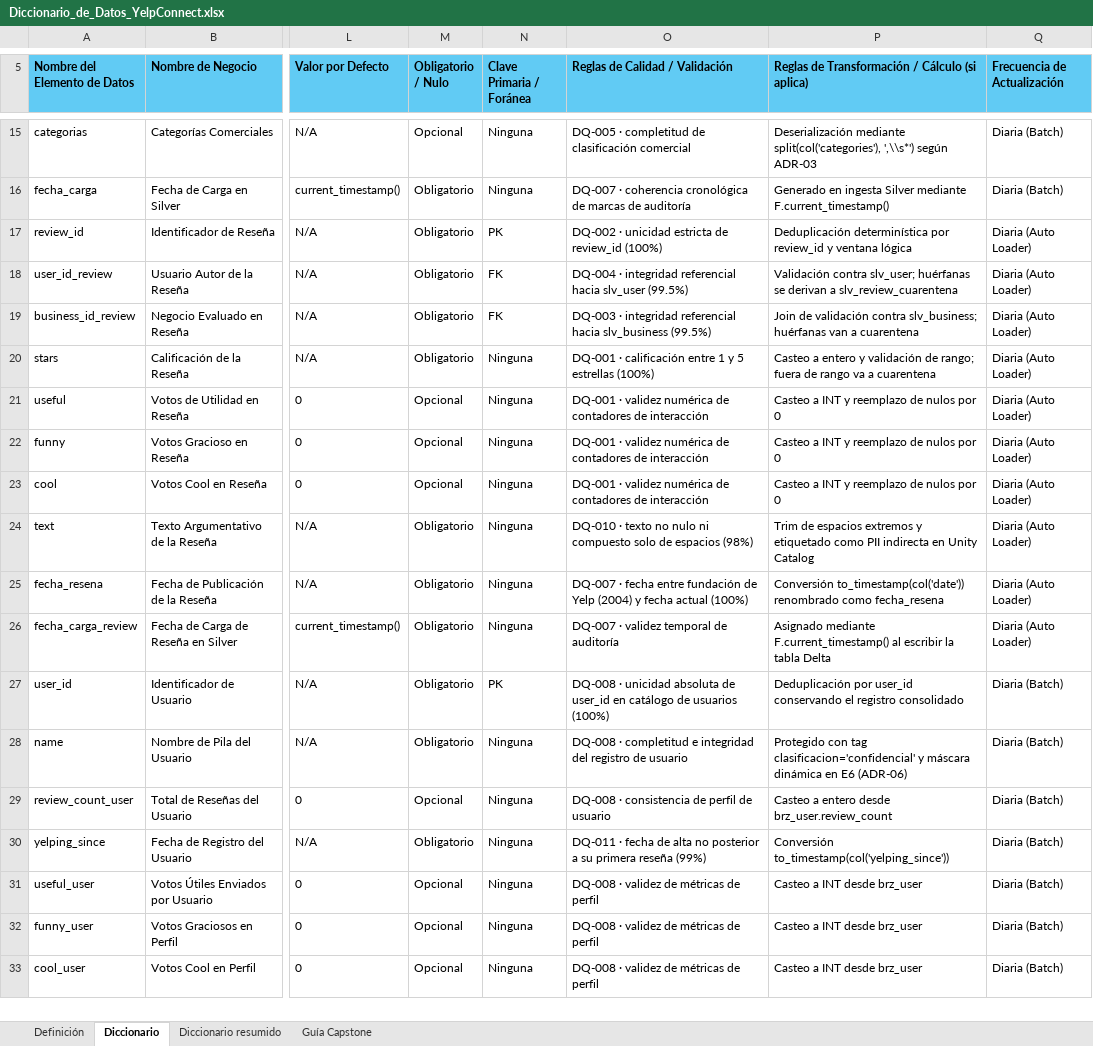
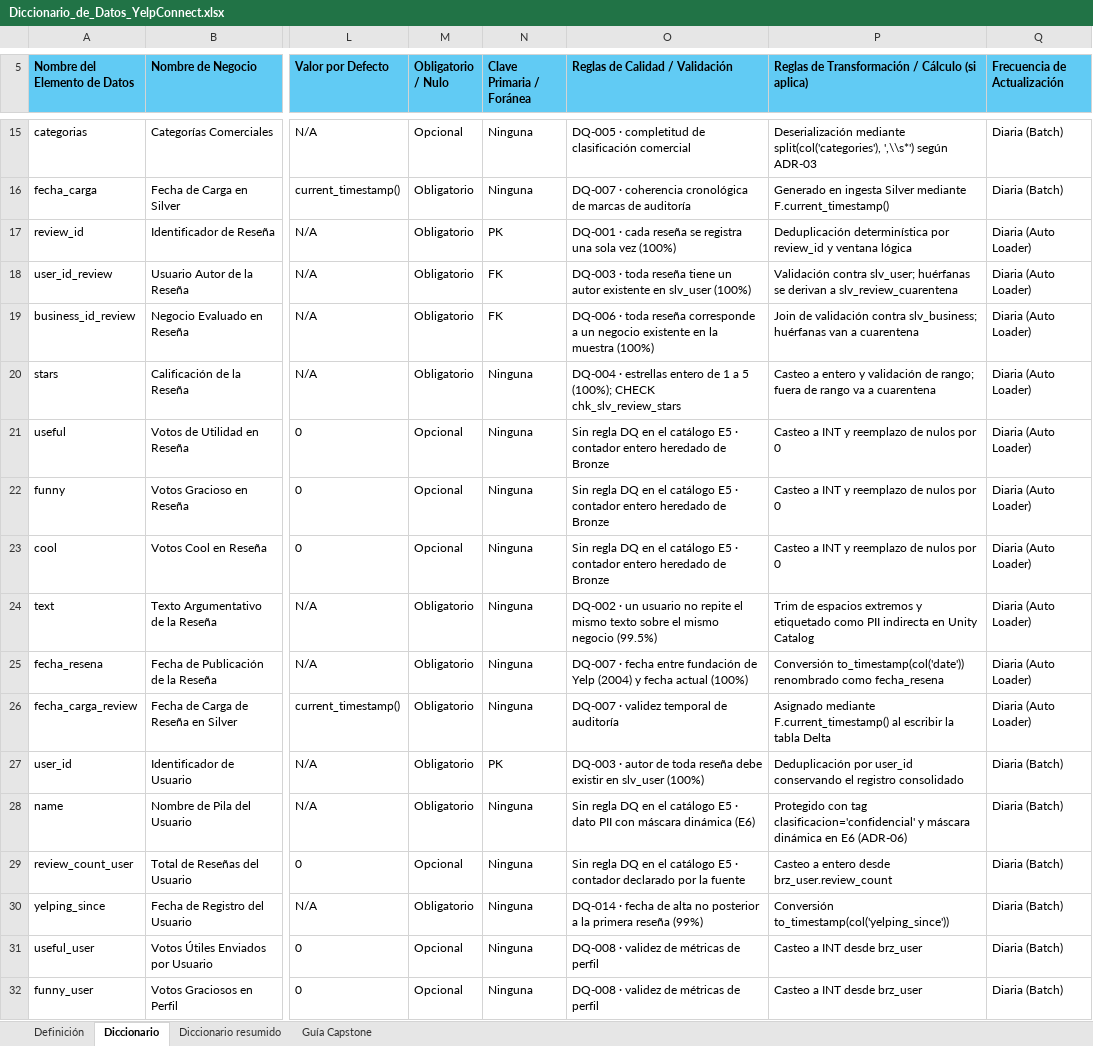
Before and after one commit to utecgrupo3/utec-data-architecture-program, an Excel workbook: E4_diccionario_glosario/plantillas/Diccionario_de_Datos_YelpConnect.xlsx, sheet Diccionario, drawn as a sheet; only a part is shown, gaps mark what is left out; the shorter side is filled out with more unchanged rows; values as stored, in another font and other column widths than the file's, no borders; the diff covers the shown part only; the diff names each change by its address in the sheet, - before the commit and + after, or states it on an @@ line.

```diff
--- a/E4_diccionario_glosario/plantillas/Diccionario_de_Datos_YelpConnect.xlsx (sheet Diccionario)
+++ b/E4_diccionario_glosario/plantillas/Diccionario_de_Datos_YelpConnect.xlsx (sheet Diccionario)
-O17 (Reglas de Calidad / Validación): DQ-002 · unicidad estricta de review_id (100%)
+O17 (Reglas de Calidad / Validación): DQ-001 · cada reseña se registra una sola vez (100%)
-O18 (Reglas de Calidad / Validación): DQ-004 · integridad referencial hacia slv_user (99.5%)
+O18 (Reglas de Calidad / Validación): DQ-003 · toda reseña tiene un autor existente en slv_user (100%)
-O19 (Reglas de Calidad / Validación): DQ-003 · integridad referencial hacia slv_business (99.5%)
+O19 (Reglas de Calidad / Validación): DQ-006 · toda reseña corresponde a un negocio existente en la muestra (100%)
-O20 (Reglas de Calidad / Validación): DQ-001 · calificación entre 1 y 5 estrellas (100%)
+O20 (Reglas de Calidad / Validación): DQ-004 · estrellas entero de 1 a 5 (100%); CHECK chk_slv_review_stars
-O21:O23 (Reglas de Calidad / Validación): DQ-001 · validez numérica de contadores de interacción
+O21:O23 (Reglas de Calidad / Validación): Sin regla DQ en el catálogo E5 · contador entero heredado de Bronze
-O24 (Reglas de Calidad / Validación): DQ-010 · texto no nulo ni compuesto solo de espacios (98%)
+O24 (Reglas de Calidad / Validación): DQ-002 · un usuario no repite el mismo texto sobre el mismo negocio (99.5%)
-O27 (Reglas de Calidad / Validación): DQ-008 · unicidad absoluta de user_id en catálogo de usuarios (100%)
+O27 (Reglas de Calidad / Validación): DQ-003 · autor de toda reseña debe existir en slv_user (100%)
-O28 (Reglas de Calidad / Validación): DQ-008 · completitud e integridad del registro de usuario
+O28 (Reglas de Calidad / Validación): Sin regla DQ en el catálogo E5 · dato PII con máscara dinámica (E6)
-O29 (Reglas de Calidad / Validación): DQ-008 · consistencia de perfil de usuario
+O29 (Reglas de Calidad / Validación): Sin regla DQ en el catálogo E5 · contador declarado por la fuente
-O30 (Reglas de Calidad / Validación): DQ-011 · fecha de alta no posterior a su primera reseña…
+O30 (Reglas de Calidad / Validación): DQ-014 · fecha de alta no posterior a la primera reseña…
```
Also changed, not shown: 10 edited cells elsewhere in this sheet, E4_diccionario_glosario/plantillas/Diccionario_de_Datos_YelpConnect_PLANTILLA.xlsx, 5 other files.
